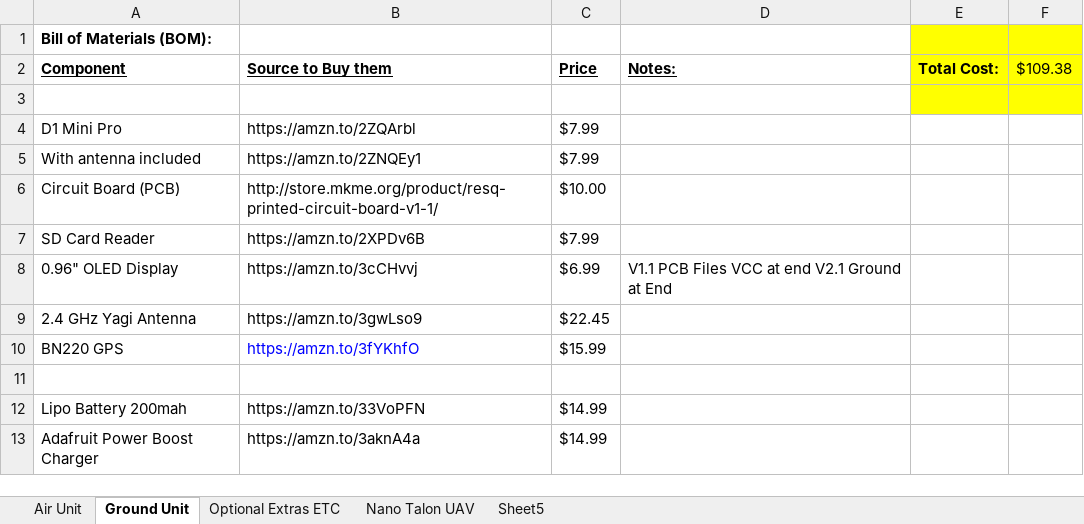
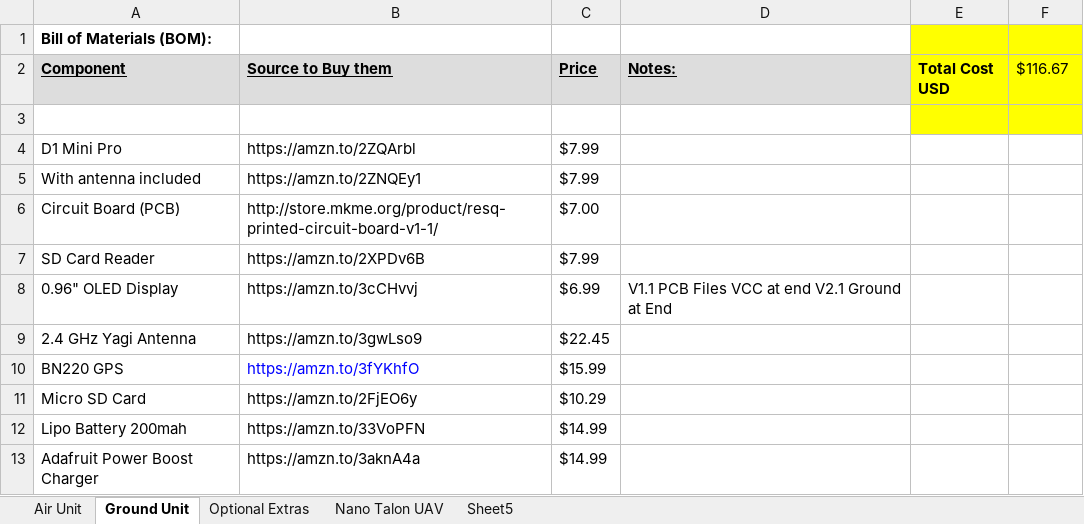
Before and after one commit to MKme/ResQ, an Excel workbook: BOM/BOM.xlsx, sheet Ground Unit, drawn as a sheet; values as stored, in another font and other column widths than the file's, no borders; the diff names each change by its address in the sheet, - before the commit and + after, or states it on an @@ line.

```diff
--- a/BOM/BOM.xlsx (sheet Ground Unit)
+++ b/BOM/BOM.xlsx (sheet Ground Unit)
-sheet tab: Optional Extras ETC
+sheet tab: Optional Extras
-A2:D2 fill: none
+A2:D2 fill: #DDDDDD
-E2: Total Cost:
+E2: Total Cost USD
-F2: $109.38
+F2: $116.67
-C6 (Price): $10.00
+C6 (Price): $7.00
-row 11: (empty)
+row 11: Micro SD Card | https://amzn.to/2FjEO6y | $10.29
```
Also changed, not shown: sheet Optional Extras, sheet Air Unit, sheet Nano Talon UAV, 1 other file.
